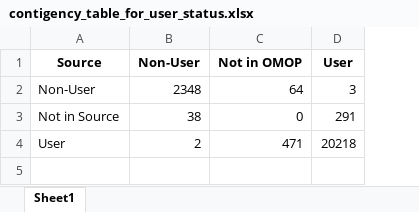
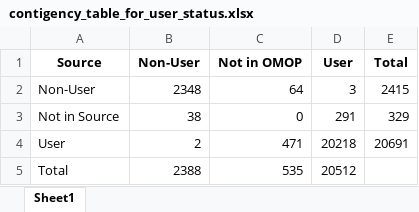
Before and after one commit to HEOR-NDORMS/OMOP-Validation-Study, an Excel workbook: OMOP Analysis/Results/SecondaryCareAnalysis/Comparison/OP/contigency_table_for_user_status.xlsx, sheet Sheet1, drawn as a sheet; values as stored, in another font and other column widths than the file's, no borders; the diff names each change by its address in the sheet, - before the commit and + after, or states it on an @@ line.

Commit message:
Update contigency_table_for_user_status.xlsx

```diff
--- a/OMOP Analysis/Results/SecondaryCareAnalysis/Comparison/OP/contigency_table_for_user_status.xlsx (sheet Sheet1)
+++ b/OMOP Analysis/Results/SecondaryCareAnalysis/Comparison/OP/contigency_table_for_user_status.xlsx (sheet Sheet1)
+column E (Total), rows 2-4: 2415 | 329 | 20691
+row 5: Total | 2388 | 535 | 20512
```
